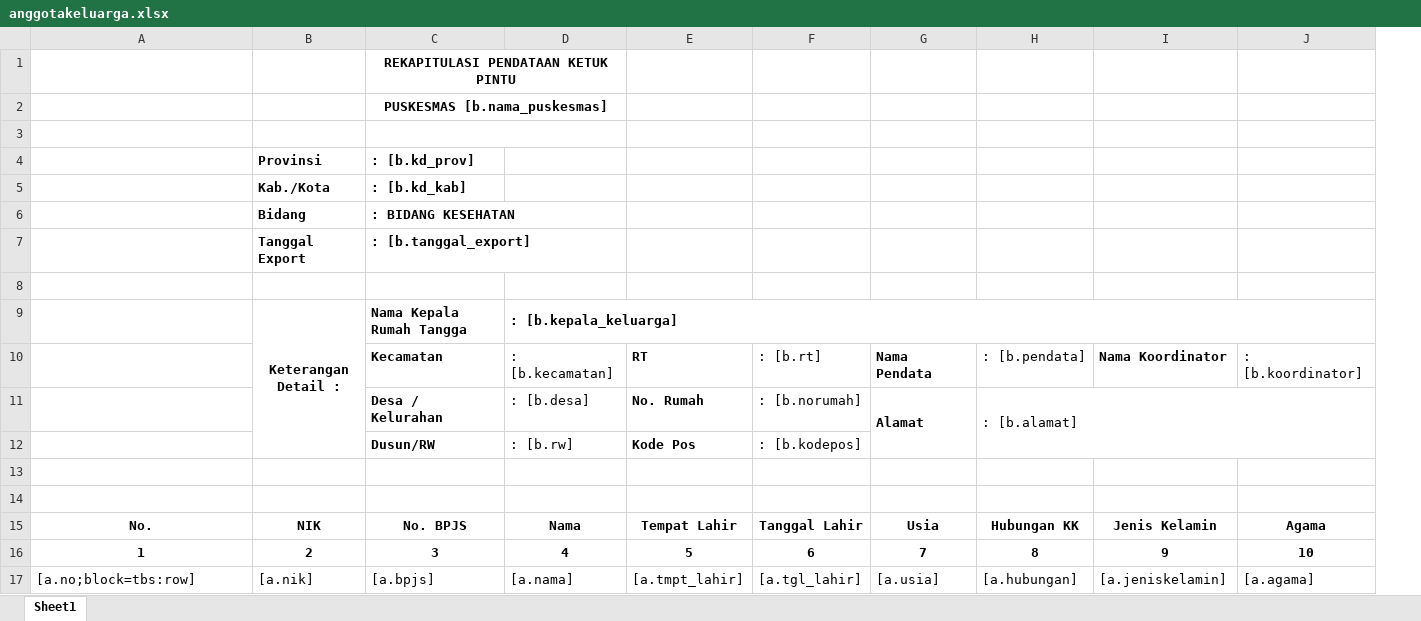
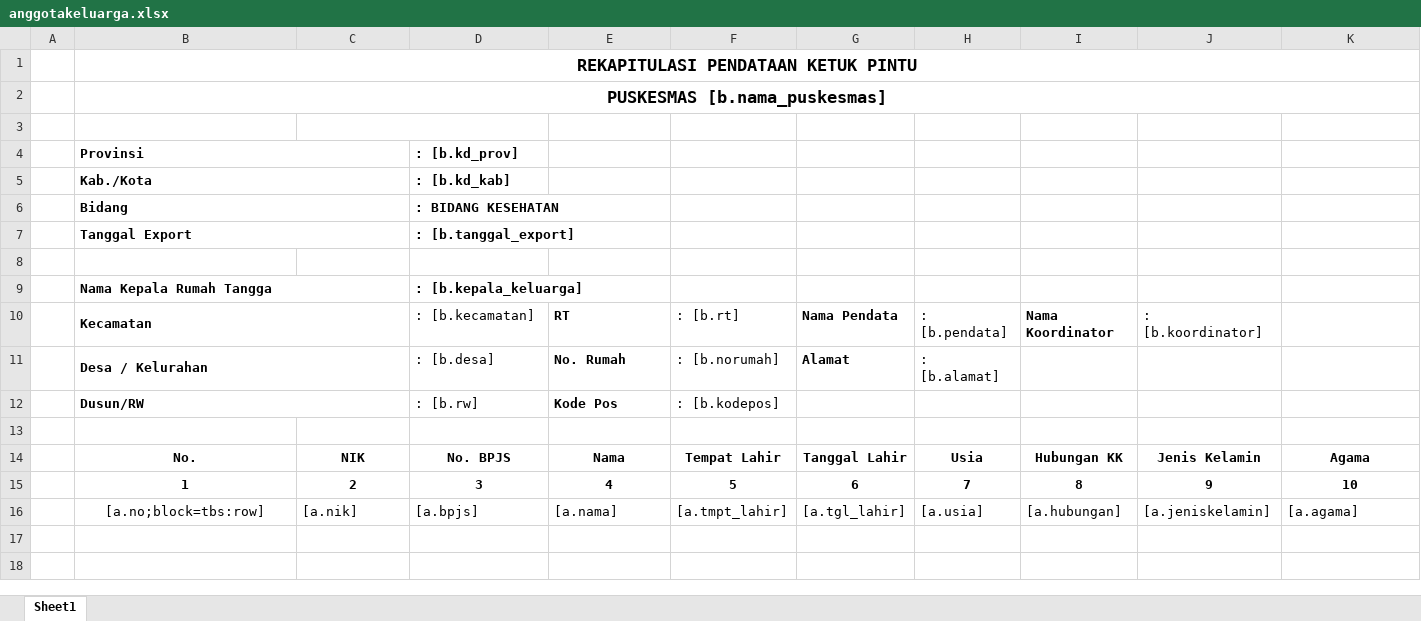
Before and after one commit to novihananns/1nf0k35-2016-j4k4rt4, an Excel workbook: eform/public/files/template/anggotakeluarga.xlsx, sheet Sheet1, drawn as a sheet; only a part is shown; values as stored, in another font and other column widths than the file's, no borders; removed rows and columns are numbered as before the commit, all else as after; rows hold the shown columns only; the diff names each change by its address in the sheet, - before the commit and + after, or states it on an @@ line.

Commit message:
export data keluarga

```diff
--- a/eform/public/files/template/anggotakeluarga.xlsx (sheet Sheet1)
+++ b/eform/public/files/template/anggotakeluarga.xlsx (sheet Sheet1)
+column A, empty
-row 1:  |  | REKAPITULASI PENDATAAN KETUK PINTU
-row 2:  |  | PUSKESMAS [b.nama_puskesmas]
+row 1:  | REKAPITULASI PENDATAAN KETUK PINTU
+row 2:  | PUSKESMAS [b.nama_puskesmas]
+C3:D3 merged
-C3:D3 merged
-row 4:  | Provinsi | : [b.kd_prov]
-row 5:  | Kab./Kota | : [b.kd_kab]
-row 6:  | Bidang | : BIDANG KESEHATAN
-row 7:  | Tanggal Export | : [b.tanggal_export]
+row 4:  | Provinsi |  | : [b.kd_prov]
+row 5:  | Kab./Kota |  | : [b.kd_kab]
+row 6:  | Bidang |  | : BIDANG KESEHATAN
+row 7:  | Tanggal Export |  | : [b.tanggal_export]
-row 9:  | Keterangan Detail : | Nama Kepala Rumah Tangga | : [b.kepala_keluarga]
-row 10:  |  | Kecamatan | : [b.kecamatan] | RT | : [b.rt] | Nama Pendata | : [b.pendata] | Nama Koordinator | : [b.koordinator]
-row 11:  |  | Desa / Kelurahan | : [b.desa] | No. Rumah | : [b.norumah] | Alamat | : [b.alamat]
-row 12:  |  | Dusun/RW | : [b.rw] | Kode Pos | : [b.kodepos]
-row 9: (empty)
+row 9:  | Nama Kepala Rumah Tangga |  | : [b.kepala_keluarga]
+B9:C9 merged
+row 10:  | Kecamatan |  | : [b.kecamatan] | RT | : [b.rt] | Nama Pendata | : [b.pendata] | Nama Koordinator | : [b.koordinator]
+row 11:  | Desa / Kelurahan |  | : [b.desa] | No. Rumah | : [b.norumah] | Alamat | : [b.alamat]
+row 12:  | Dusun/RW |  | : [b.rw] | Kode Pos | : [b.kodepos]
-B16 alignment: left
+B16 alignment: center
```
Also changed, not shown: 1 other file.
